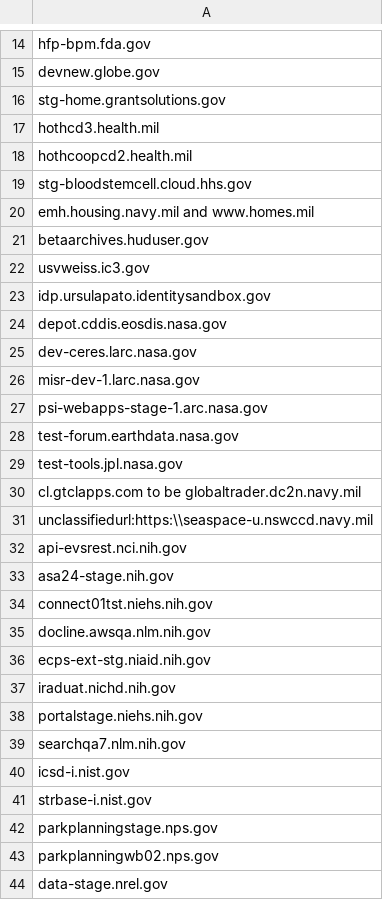
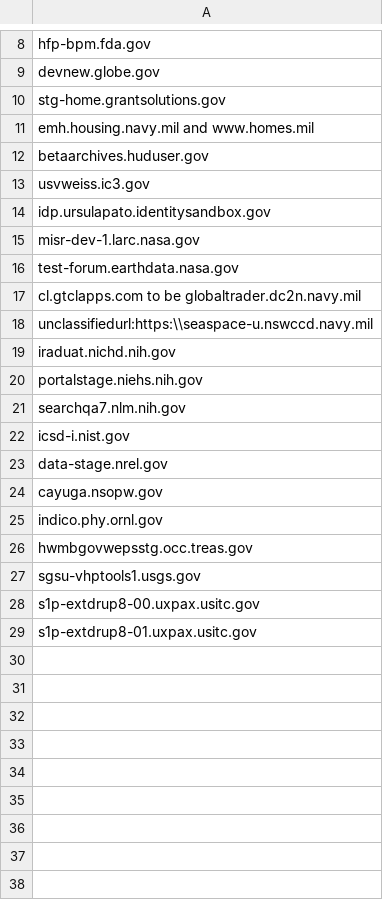
Before and after one commit to arpitjain099/site-scanning-analysis, a CSV file: reports/missing-target-url-in-snapshot.csv, drawn as a sheet; only a part is shown, gaps mark what is left out; the shorter side is filled out with more unchanged rows; the diff covers the shown part only; the diff names each change by its address in the sheet, - before the commit and + after, or states it on an @@ line.

```diff
--- a/reports/missing-target-url-in-snapshot.csv
+++ b/reports/missing-target-url-in-snapshot.csv
-row 17: hothcd3.health.mil
-row 18: hothcoopcd2.health.mil
-row 19: stg-bloodstemcell.cloud.hhs.gov
-row 24: depot.cddis.eosdis.nasa.gov
-row 25: dev-ceres.larc.nasa.gov
-row 27: psi-webapps-stage-1.arc.nasa.gov
-row 29: test-tools.jpl.nasa.gov
-row 32: api-evsrest.nci.nih.gov
-row 33: asa24-stage.nih.gov
-row 34: connect01tst.niehs.nih.gov
-row 35: docline.awsqa.nlm.nih.gov
-row 36: ecps-ext-stg.niaid.nih.gov
-row 41: strbase-i.nist.gov
-row 42: parkplanningstage.nps.gov
-row 43: parkplanningwb02.nps.gov
```
Also changed, not shown: 16 removed rows elsewhere in this file.
